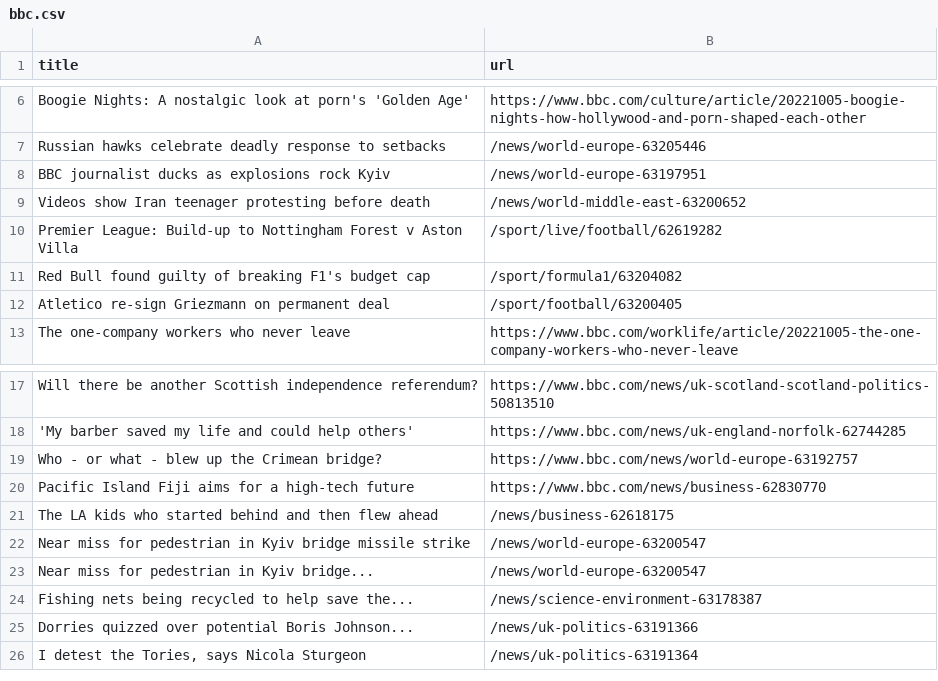
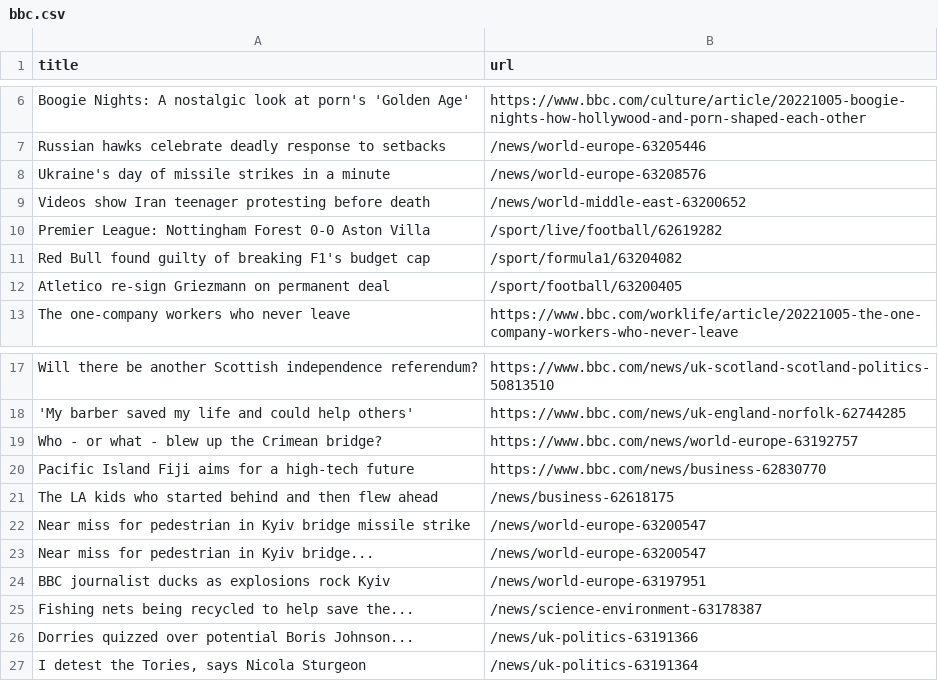
Before and after one commit to AyukaAK/automatic-scraper-bbc, a CSV file: bbc.csv, drawn as a sheet; only a part is shown, gaps mark what is left out.

```diff
--- a/bbc.csv
+++ b/bbc.csv
@@ -7,5 +7,5 @@ Boogie Nights: A nostalgic look at porn's 'Golden Age',https://www.bbc.com/cultu
 Russian hawks celebrate deadly response to setbacks,/news/world-europe-63205446
-BBC journalist ducks as explosions rock Kyiv,/news/world-europe-63197951
+Ukraine's day of missile strikes in a minute,/news/world-europe-63208576
 Videos show Iran teenager protesting before death,/news/world-middle-east-63200652
-Premier League: Build-up to Nottingham Forest v Aston Villa,/sport/live/football/62619282
+Premier League: Nottingham Forest 0-0 Aston Villa,/sport/live/football/62619282
 Red Bull found guilty of breaking F1's budget cap,/sport/formula1/63204082
@@ -23,2 +23,3 @@ Near miss for pedestrian in Kyiv bridge missile strike,/news/world-europe-632005
 Near miss for pedestrian in Kyiv bridge...,/news/world-europe-63200547
+BBC journalist ducks as explosions rock Kyiv,/news/world-europe-63197951
 Fishing nets being recycled to help save the...,/news/science-environment-63178387
```
